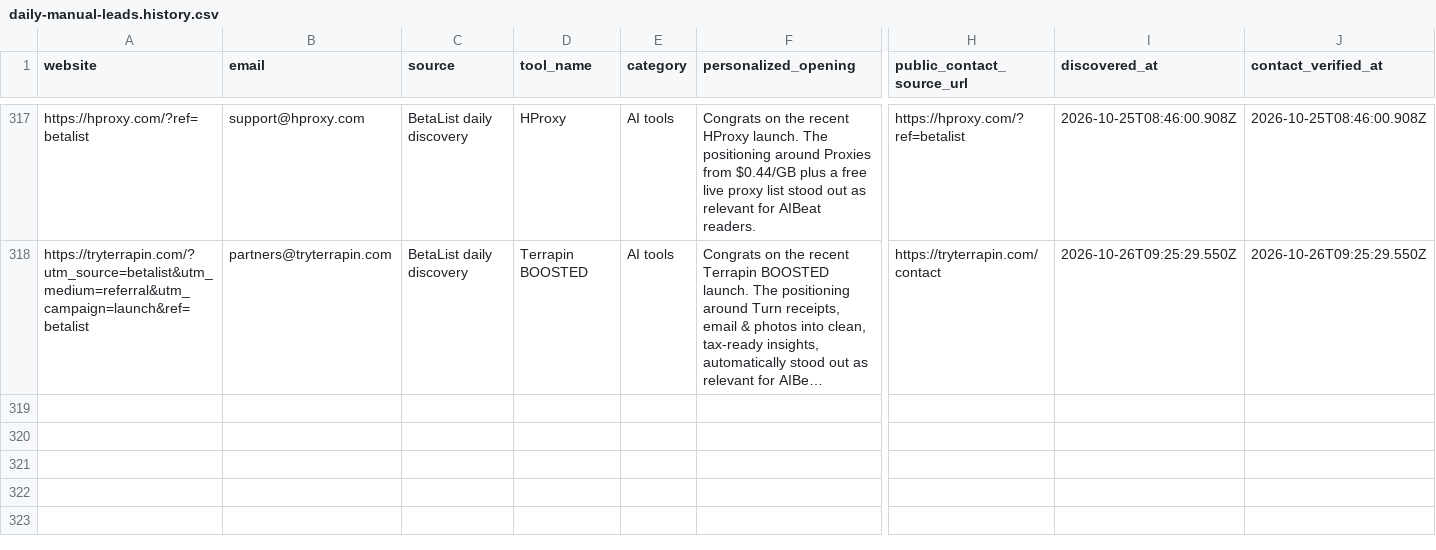
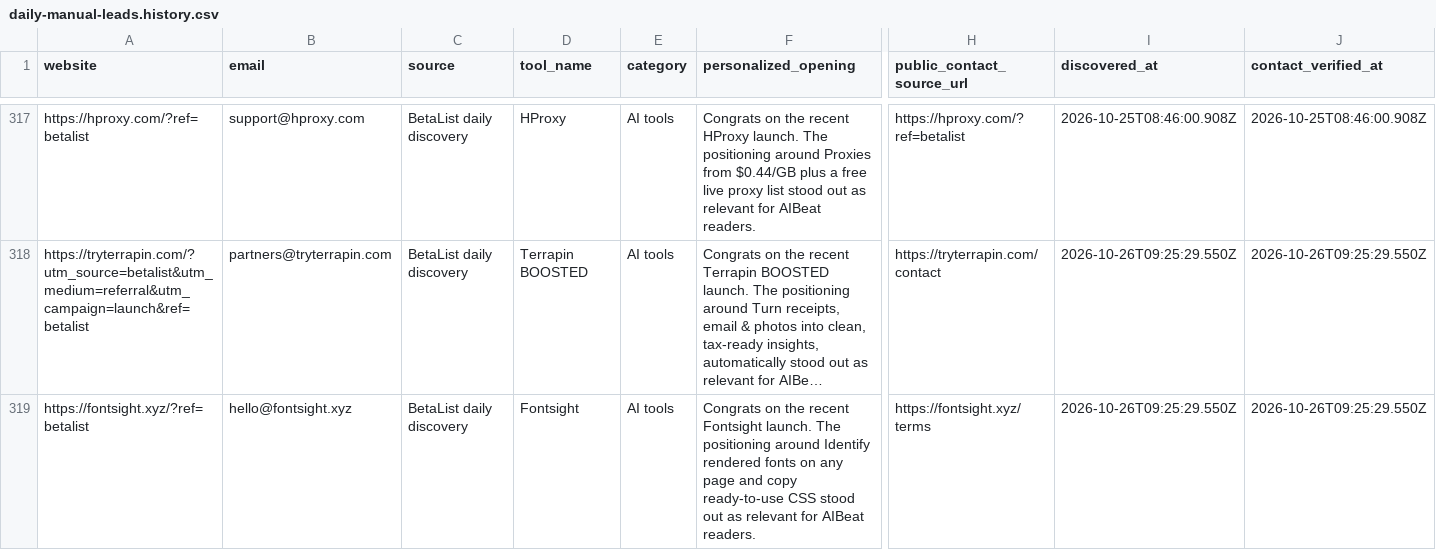
Before and after one commit to Elementexperts/aibeat, a CSV file: data/outreach/daily-manual-leads.history.csv, drawn as a sheet; only a part is shown, gaps mark what is left out; long unchanged cells end in …; rows hold the shown columns only; the diff names each change by its address in the sheet, - before the commit and + after, or states it on an @@ line.

```diff
--- a/data/outreach/daily-manual-leads.history.csv
+++ b/data/outreach/daily-manual-leads.history.csv
+row 319: https://fontsight.xyz/?ref=betalist | hello@fontsight.xyz | BetaList daily discovery | Fontsight | AI tools | Congrats on the recent Fontsight launch. The positioning around Identify rendered fonts on any page and copy ready-to-use CSS stood out as relevant for AIBeat readers. | https://fontsight.xyz/terms | 2026-10-26T09:25:29.550Z | 2026-10-26T09:25:29.550Z
```
Also changed, not shown: data/outreach/daily-manual-leads.csv, 1 other file.
